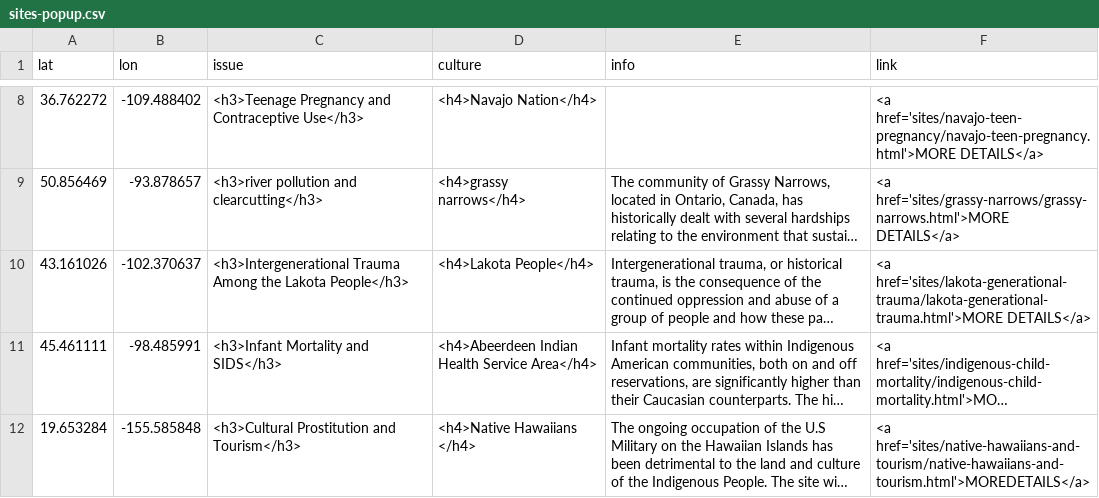
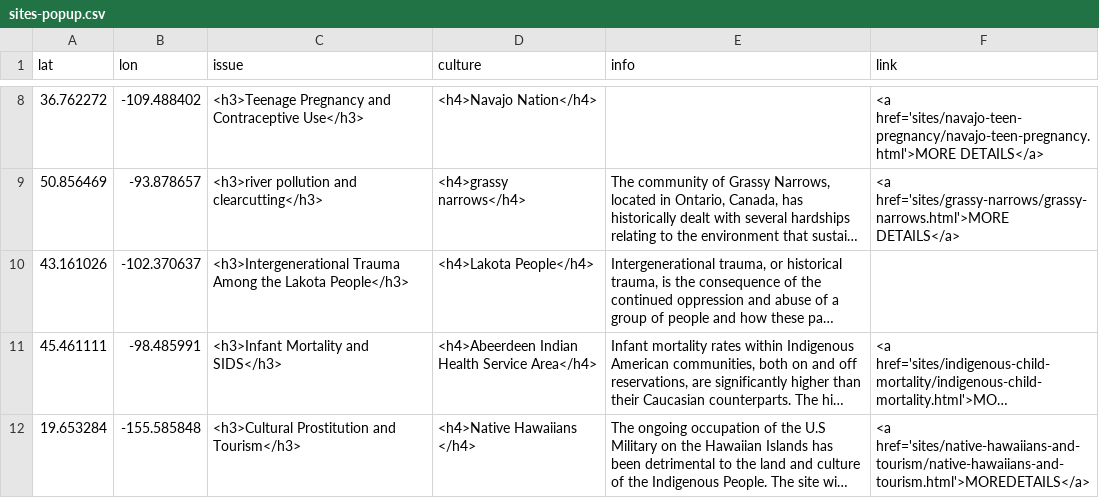
Before and after one commit to msu-anthropology/indian-country-ss18, a CSV file: sites-popup.csv, drawn as a sheet; only a part is shown, gaps mark what is left out; long unchanged cells end in …; the diff names each change by its address in the sheet, - before the commit and + after, or states it on an @@ line.

Commit message:
reinstate student's response, line 10

```diff
--- a/sites-popup.csv
+++ b/sites-popup.csv
-F10 (link): <a href='sites/lakota-generational-trauma/lakota-generational-trauma.html'>MORE DETAILS</a>
+F10 (link): (empty)
```
